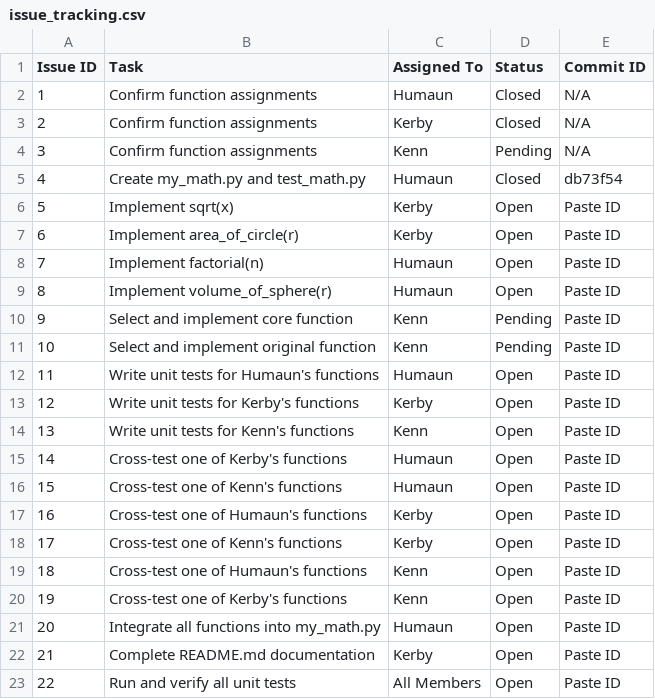
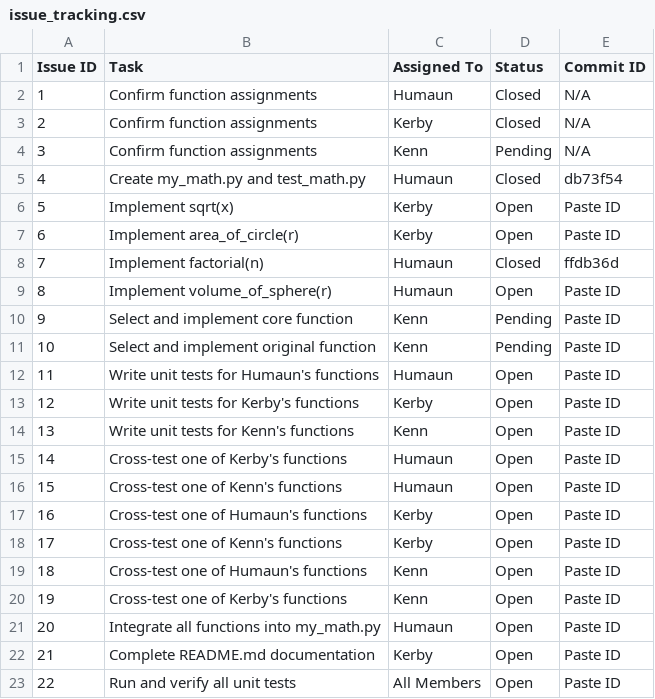
Before and after one commit to josephkerby37-cloud/ET574-H-PRII-Grp3, a CSV file: issue_tracking.csv, drawn as a sheet.

Commit message:
Issue Tracker : Task 7 Closed

```diff
--- a/issue_tracking.csv
+++ b/issue_tracking.csv
@@ -7,3 +7,3 @@ Issue ID,Task,Assigned To,Status,Commit ID
 6,Implement area_of_circle(r),Kerby,Open,Paste ID
-7,Implement factorial(n),Humaun,Open,Paste ID
+7,Implement factorial(n),Humaun,Closed,ffdb36d
 8,Implement volume_of_sphere(r),Humaun,Open,Paste ID
```
